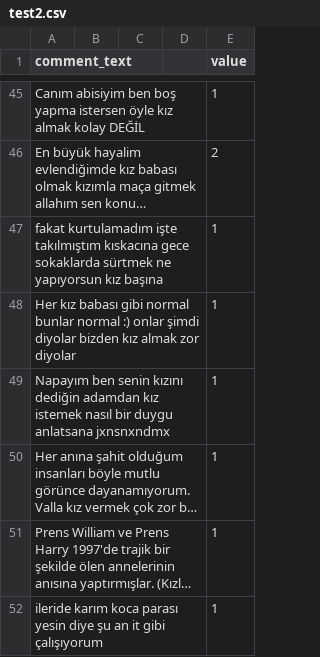
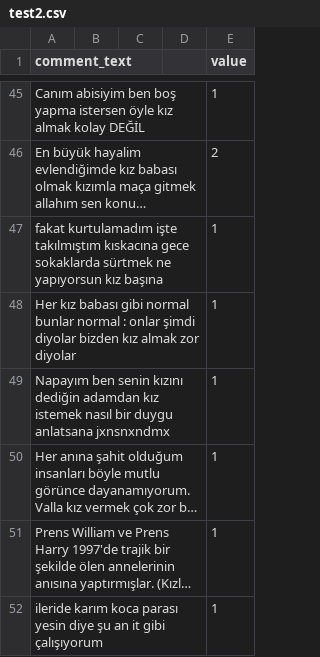
Before and after one commit to toprakk/data, a CSV file: test2.csv, drawn as a sheet; only a part is shown, gaps mark what is left out; long unchanged cells end in …; the diff names each change by its address in the sheet, - before the commit and + after, or states it on an @@ line.

Commit message:
Update test2.csv

```diff
--- a/test2.csv
+++ b/test2.csv
-A48 (comment_text): …bunlar normal :) onlar şimdi…
+A48 (comment_text): …bunlar normal : onlar şimdi…
```
